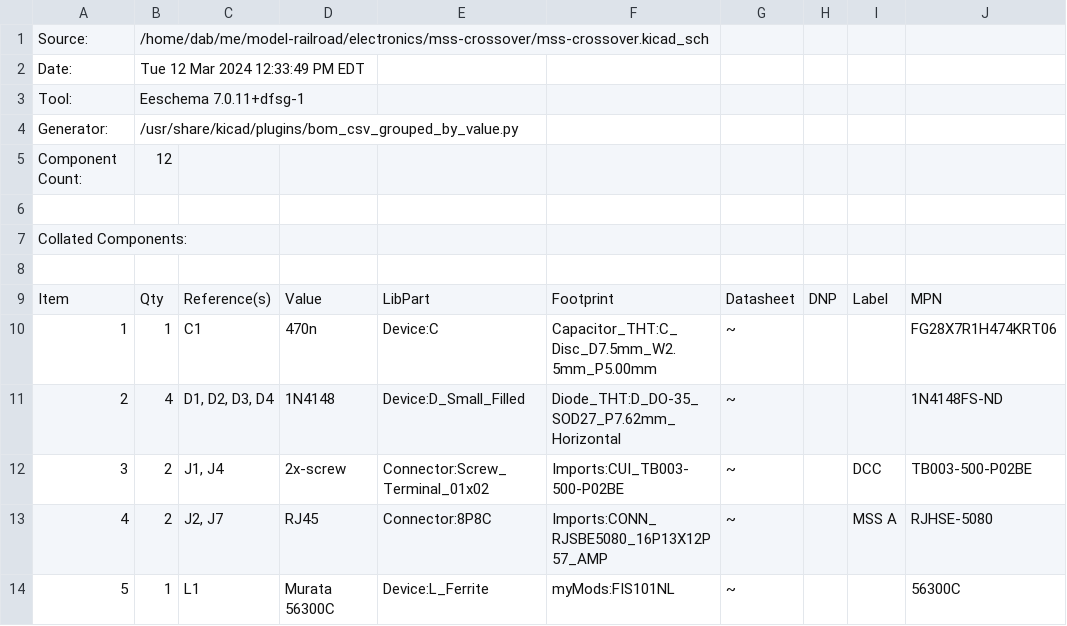
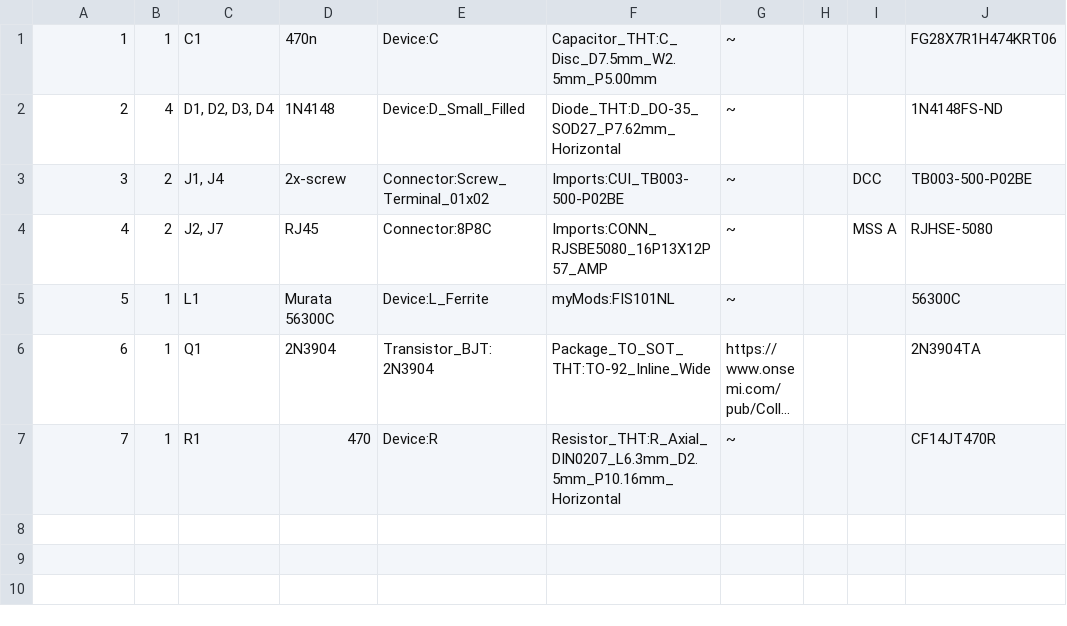
Before and after one commit to dabridgham/MSS-Crossover, a CSV file: mss-crossover.csv, drawn as a sheet; only a part is shown; the shorter side is filled out with more unchanged rows; long unchanged cells end in ….

Commit message:
removed header that was confusing GitHub

```diff
--- a/mss-crossover.csv
+++ b/mss-crossover.csv
@@ -1,10 +1 @@
-"Source:","/home/dab/me/model-railroad/electronics/mss-crossover/mss-crossover.kicad_sch"
-"Date:","Tue 12 Mar 2024 12:33:49 PM EDT"
-"Tool:","Eeschema 7.0.11+dfsg-1"
-"Generator:","/usr/share/kicad/plugins/bom_csv_grouped_by_value.py"
-"Component Count:","12"
-
-"Collated Components:"
-
-"Item","Qty","Reference(s)","Value","LibPart","Footprint","Datasheet","DNP","Label","MPN"
 "1","1","C1","470n","Device:C","Capacitor_THT:C_Disc_D7.5mm_W2.5mm_P5.00mm","~","","","FG28X7R1H474KRT06"
```
